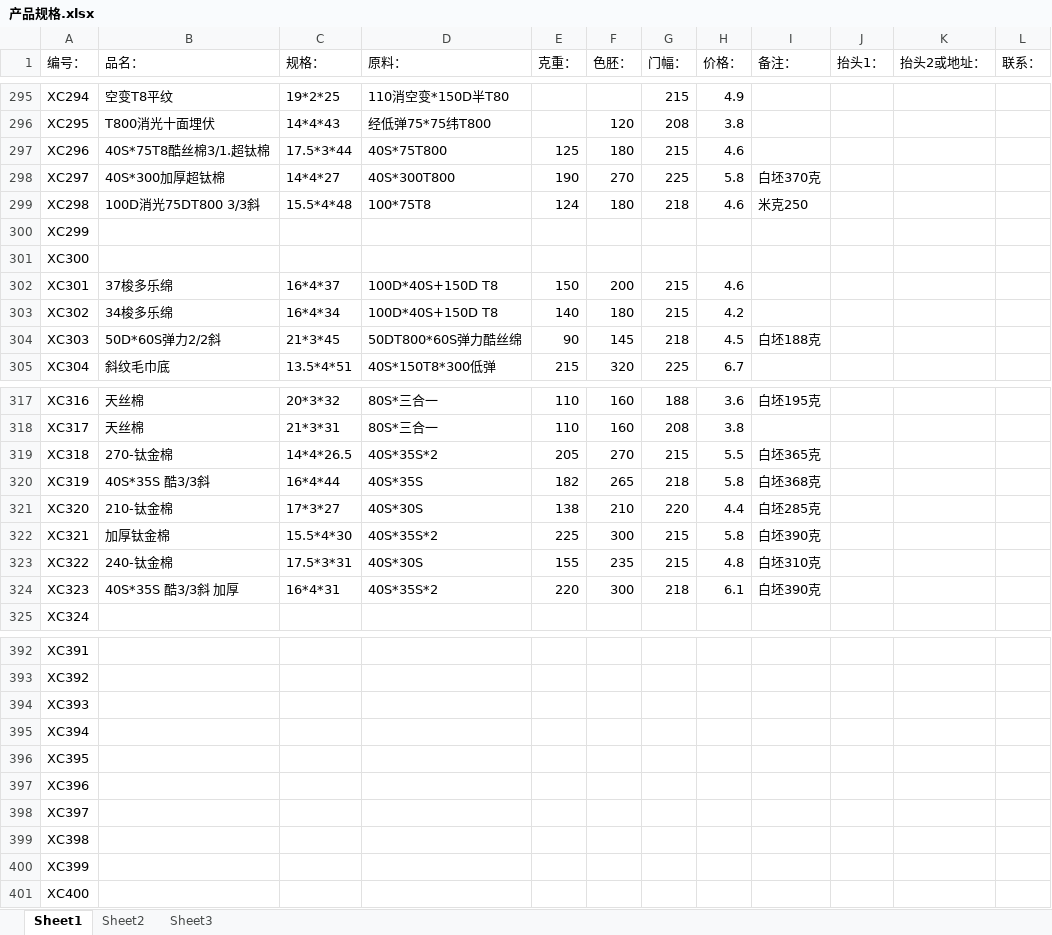
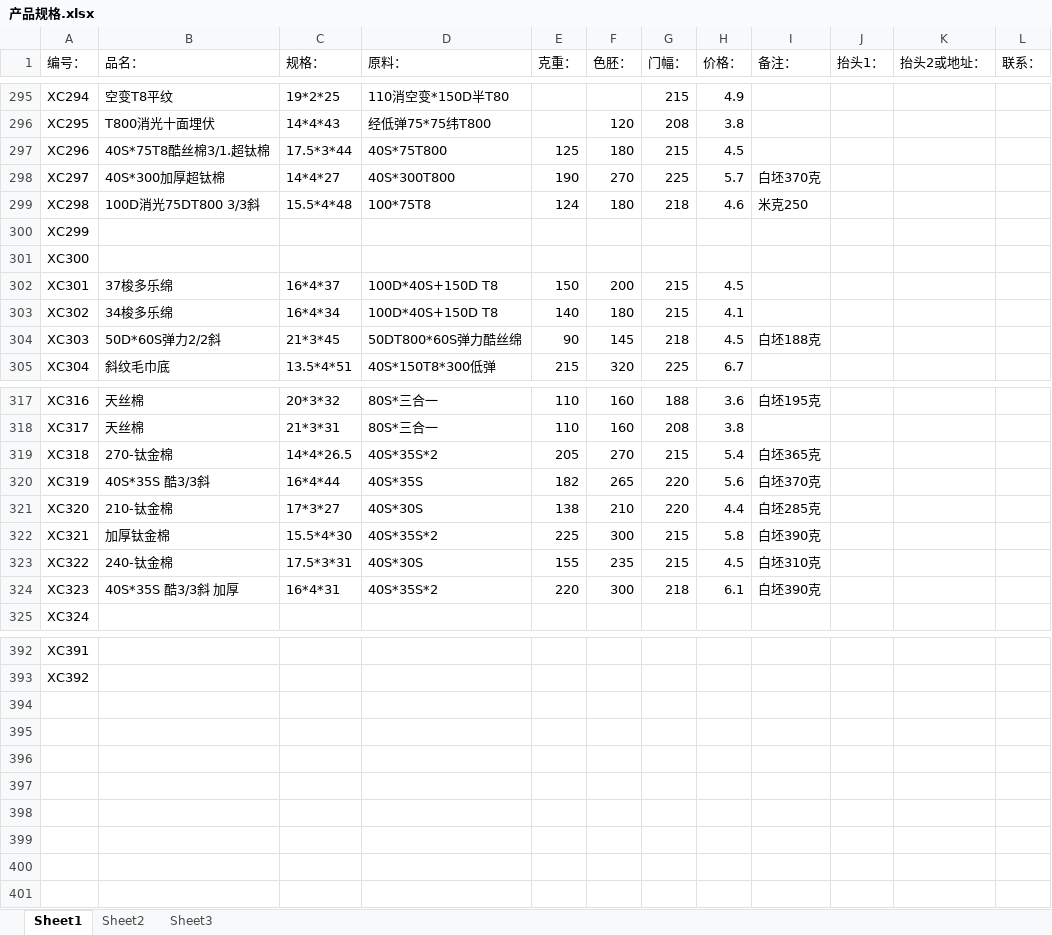
Before and after one commit to SMQCGF/XCDY, an Excel workbook: 产品规格.xlsx, sheet Sheet1, drawn as a sheet; only a part is shown, gaps mark what is left out; values as stored, in another font and other column widths than the file's, no cell formats; the diff covers the shown part only; the diff names each change by its address in the sheet, - before the commit and + after, or states it on an @@ line.

```diff
--- a/产品规格.xlsx (sheet Sheet1)
+++ b/产品规格.xlsx (sheet Sheet1)
-H297 (价格：): 4.6
+H297 (价格：): 4.5
-H298 (价格：): 5.8
+H298 (价格：): 5.7
-H302 (价格：): 4.6
+H302 (价格：): 4.5
-H303 (价格：): 4.2
+H303 (价格：): 4.1
-H319 (价格：): 5.5
+H319 (价格：): 5.4
-G320 (门幅：): 218
+G320 (门幅：): 220
-H320 (价格：): 5.8
+H320 (价格：): 5.6
-I320 (备注：): 白坯368克
+I320 (备注：): 白坯370克
-H323 (价格：): 4.8
+H323 (价格：): 4.5
-row 394: XC393
-row 395: XC394
-row 396: XC395
-row 397: XC396
-row 398: XC397
-row 399: XC398
-row 400: XC399
-row 401: XC400
```
Also changed, not shown: 39 edited cells elsewhere in this sheet, cell formats.
